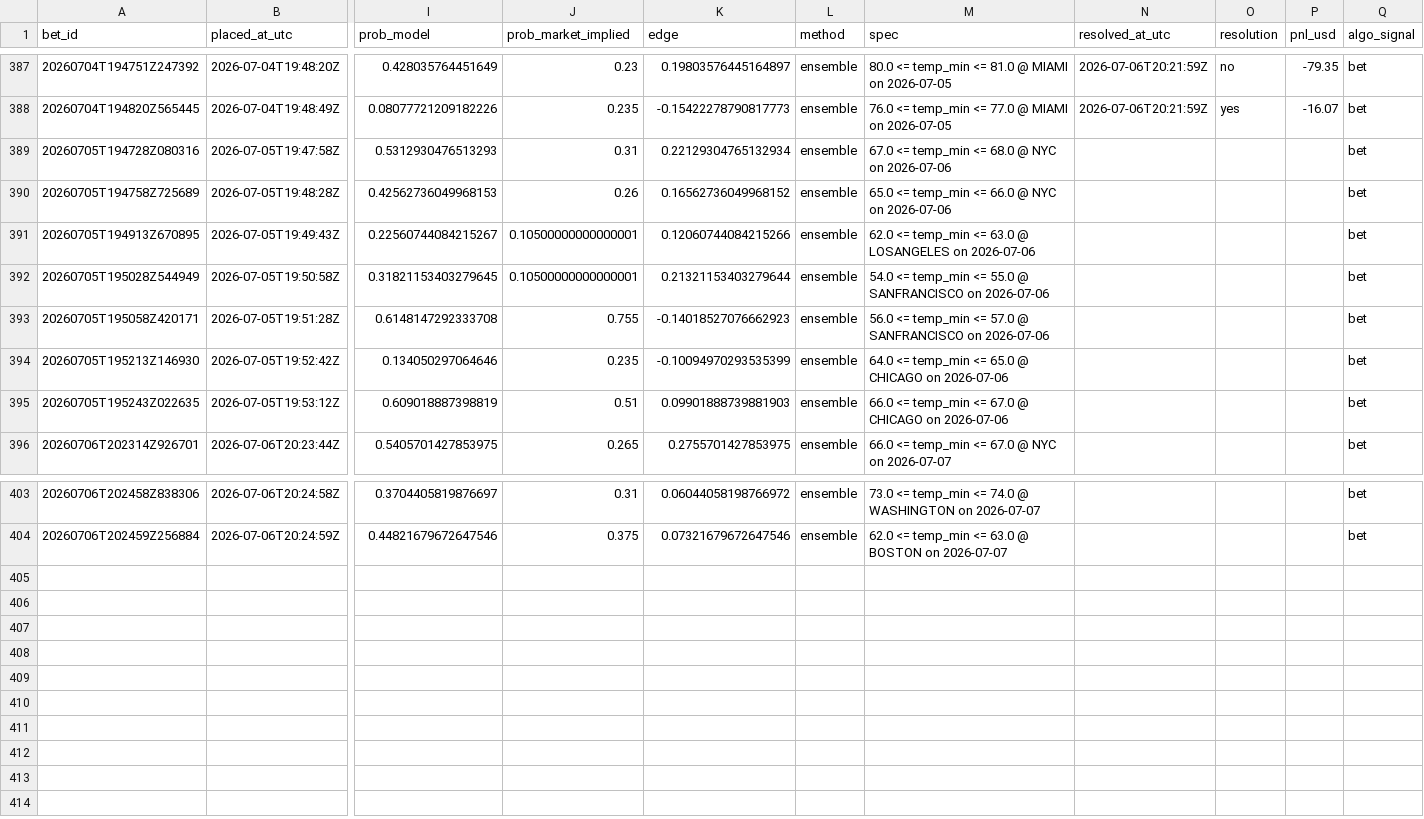
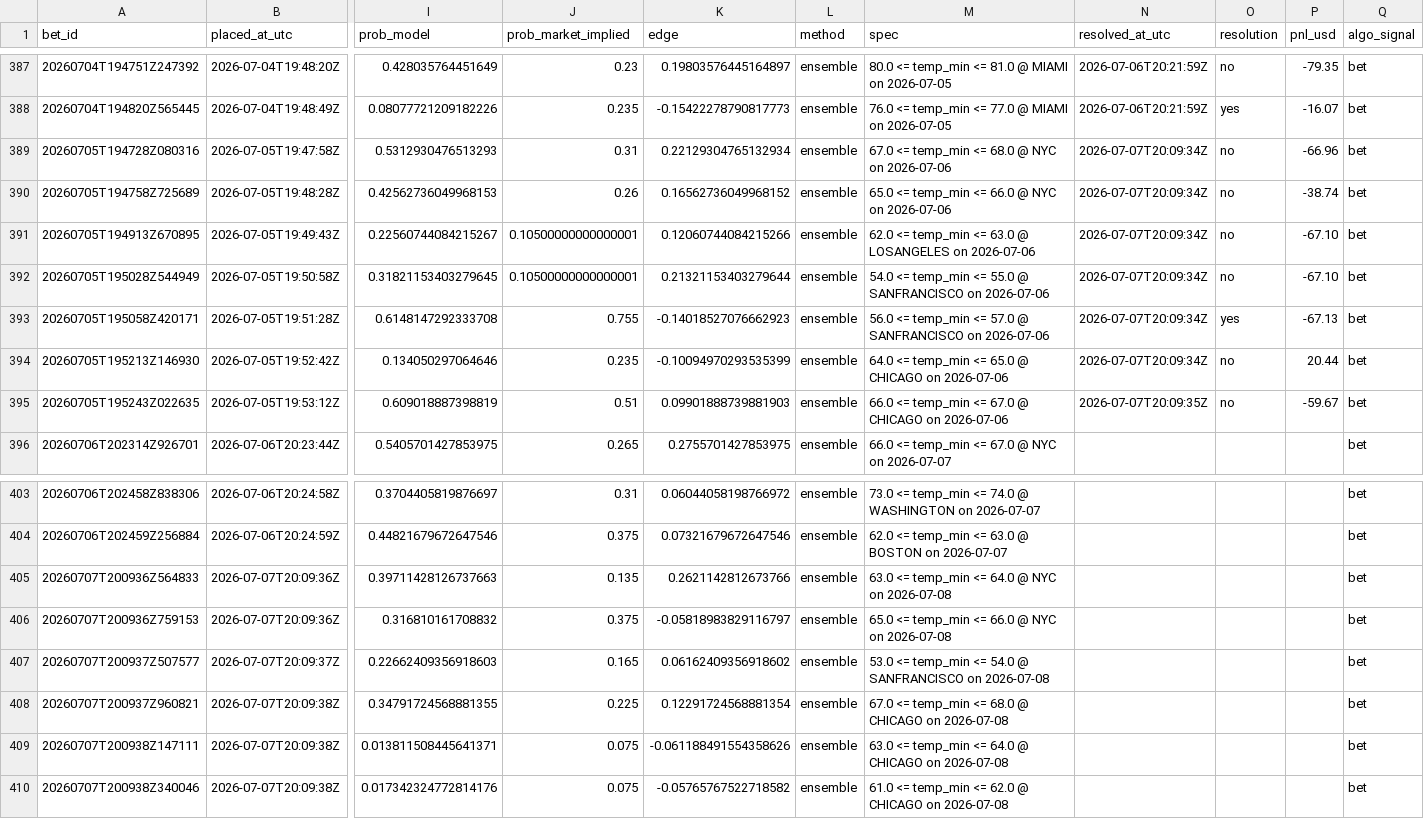
Before and after one commit to Elladriel80/Aratea, a CSV file: predictor/data/ledger/paper_bets.csv, drawn as a sheet; only a part is shown, gaps mark what is left out; rows hold the shown columns only; the diff names each change by its address in the sheet, - before the commit and + after, or states it on an @@ line.

```diff
--- a/predictor/data/ledger/paper_bets.csv
+++ b/predictor/data/ledger/paper_bets.csv
-N389:N394 (resolved_at_utc): (empty)
+N389:N394 (resolved_at_utc): 2026-07-07T20:09:34Z
-O389:O392 (resolution): (empty)
+O389:O392 (resolution): no
-P389 (pnl_usd): (empty)
+P389 (pnl_usd): -66.96
-P390 (pnl_usd): (empty)
+P390 (pnl_usd): -38.74
-P391:P392 (pnl_usd): (empty)
+P391:P392 (pnl_usd): -67.10
-O393 (resolution): (empty)
+O393 (resolution): yes
-P393 (pnl_usd): (empty)
+P393 (pnl_usd): -67.13
-O394:O395 (resolution): (empty)
+O394:O395 (resolution): no
-P394 (pnl_usd): (empty)
+P394 (pnl_usd): 20.44
-N395 (resolved_at_utc): (empty)
+N395 (resolved_at_utc): 2026-07-07T20:09:35Z
-P395 (pnl_usd): (empty)
+P395 (pnl_usd): -59.67
+row 405: 20260707T200936Z564833 | 2026-07-07T20:09:36Z | 0.39711428126737663 | 0.135 | 0.2621142812673766 | ensemble | 63.0 <= temp_min <= 64.0 @ NYC on 2026-07-08 |  |  |  | bet
+row 406: 20260707T200936Z759153 | 2026-07-07T20:09:36Z | 0.316810161708832 | 0.375 | -0.05818983829116797 | ensemble | 65.0 <= temp_min <= 66.0 @ NYC on 2026-07-08 |  |  |  | bet
+row 407: 20260707T200937Z507577 | 2026-07-07T20:09:37Z | 0.22662409356918603 | 0.165 | 0.06162409356918602 | ensemble | 53.0 <= temp_min <= 54.0 @ SANFRANCISCO on 2026-07-08 |  |  |  | bet
+row 408: 20260707T200937Z960821 | 2026-07-07T20:09:38Z | 0.34791724568881355 | 0.225 | 0.12291724568881354 | ensemble | 67.0 <= temp_min <= 68.0 @ CHICAGO on 2026-07-08 |  |  |  | bet
+row 409: 20260707T200938Z147111 | 2026-07-07T20:09:38Z | 0.013811508445641371 | 0.075 | -0.061188491554358626 | ensemble | 63.0 <= temp_min <= 64.0 @ CHICAGO on 2026-07-08 |  |  |  | bet
+row 410: 20260707T200938Z340046 | 2026-07-07T20:09:38Z | 0.017342324772814176 | 0.075 | -0.05765767522718582 | ensemble | 61.0 <= temp_min <= 62.0 @ CHICAGO on 2026-07-08 |  |  |  | bet
```
Also changed, not shown: 23 other files.
